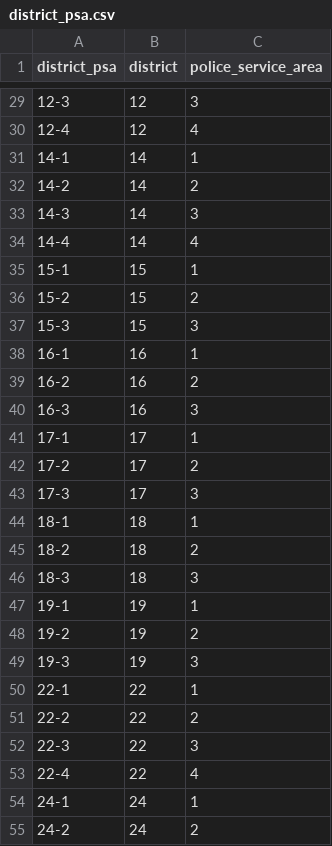
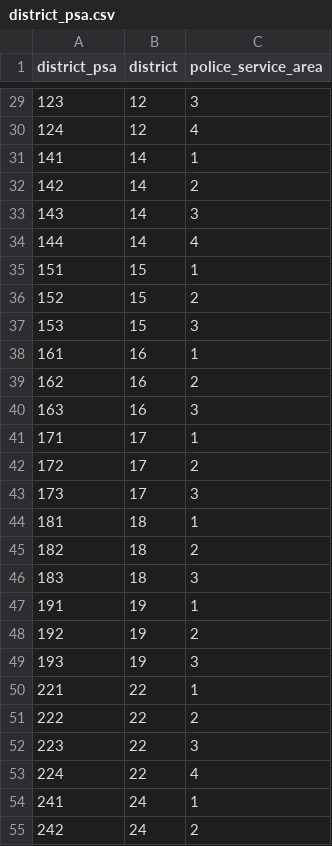
Before and after one commit to EricCroston/Philadelphia-School_Performance_vs_Crime_Data, a CSV file: jupyter_outputs/district_psa.csv, drawn as a sheet; only a part is shown, gaps mark what is left out; the diff covers the shown part only.

```diff
--- a/jupyter_outputs/district_psa.csv
+++ b/jupyter_outputs/district_psa.csv
@@ -29,27 +29,27 @@ district_psa,district,police_service_area
-12-3,12,3
-12-4,12,4
-14-1,14,1
-14-2,14,2
-14-3,14,3
-14-4,14,4
-15-1,15,1
-15-2,15,2
-15-3,15,3
-16-1,16,1
-16-2,16,2
-16-3,16,3
-17-1,17,1
-17-2,17,2
-17-3,17,3
-18-1,18,1
-18-2,18,2
-18-3,18,3
-19-1,19,1
-19-2,19,2
-19-3,19,3
-22-1,22,1
-22-2,22,2
-22-3,22,3
-22-4,22,4
-24-1,24,1
-24-2,24,2
+123,12,3
+124,12,4
+141,14,1
+142,14,2
+143,14,3
+144,14,4
+151,15,1
+152,15,2
+153,15,3
+161,16,1
+162,16,2
+163,16,3
+171,17,1
+172,17,2
+173,17,3
+181,18,1
+182,18,2
+183,18,3
+191,19,1
+192,19,2
+193,19,3
+221,22,1
+222,22,2
+223,22,3
+224,22,4
+241,24,1
+242,24,2
```
Also changed, not shown: 1 removed row and 41 edited cells elsewhere in this file, 14 other files.
